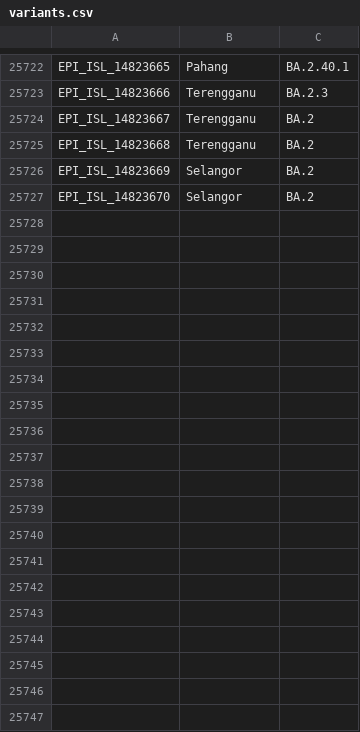
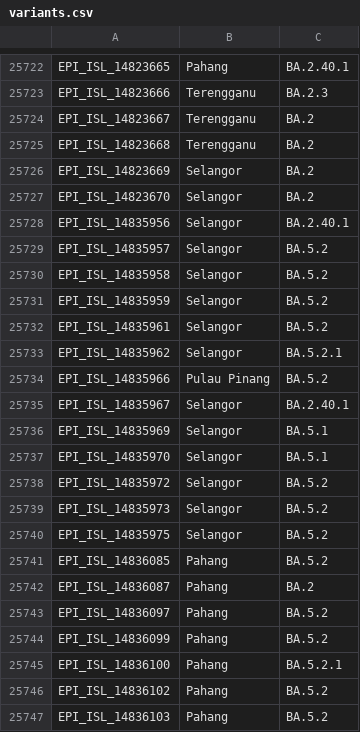
Before and after one commit to mgvi-nibm/c19-gsv, a CSV file: variants.csv, drawn as a sheet; only a part is shown, gaps mark what is left out; the diff covers the shown part only.

Commit message:
Updated data

```diff
--- a/variants.csv
+++ b/variants.csv
@@ -25727 +25727,21 @@
 "EPI_ISL_14823670","Selangor","BA.2"
+"EPI_ISL_14835956","Selangor","BA.2.40.1"
+"EPI_ISL_14835957","Selangor","BA.5.2"
+"EPI_ISL_14835958","Selangor","BA.5.2"
+"EPI_ISL_14835959","Selangor","BA.5.2"
+"EPI_ISL_14835961","Selangor","BA.5.2"
+"EPI_ISL_14835962","Selangor","BA.5.2.1"
+"EPI_ISL_14835966","Pulau Pinang","BA.5.2"
+"EPI_ISL_14835967","Selangor","BA.2.40.1"
+"EPI_ISL_14835969","Selangor","BA.5.1"
+"EPI_ISL_14835970","Selangor","BA.5.1"
+"EPI_ISL_14835972","Selangor","BA.5.2"
+"EPI_ISL_14835973","Selangor","BA.5.2"
+"EPI_ISL_14835975","Selangor","BA.5.2"
+"EPI_ISL_14836085","Pahang","BA.5.2"
+"EPI_ISL_14836087","Pahang","BA.2"
+"EPI_ISL_14836097","Pahang","BA.5.2"
+"EPI_ISL_14836099","Pahang","BA.5.2"
+"EPI_ISL_14836100","Pahang","BA.5.2.1"
+"EPI_ISL_14836102","Pahang","BA.5.2"
+"EPI_ISL_14836103","Pahang","BA.5.2"
```
Also changed, not shown: 17 added rows elsewhere in this file, clades.csv, gender.csv, 11 other files.
